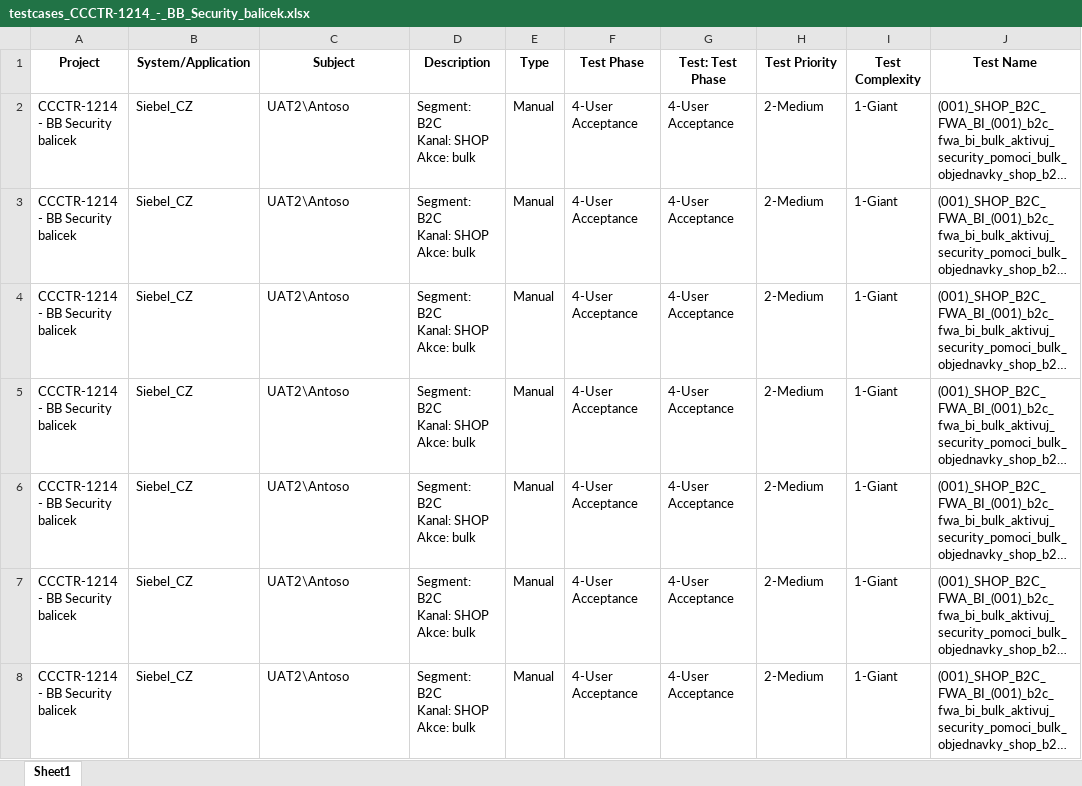
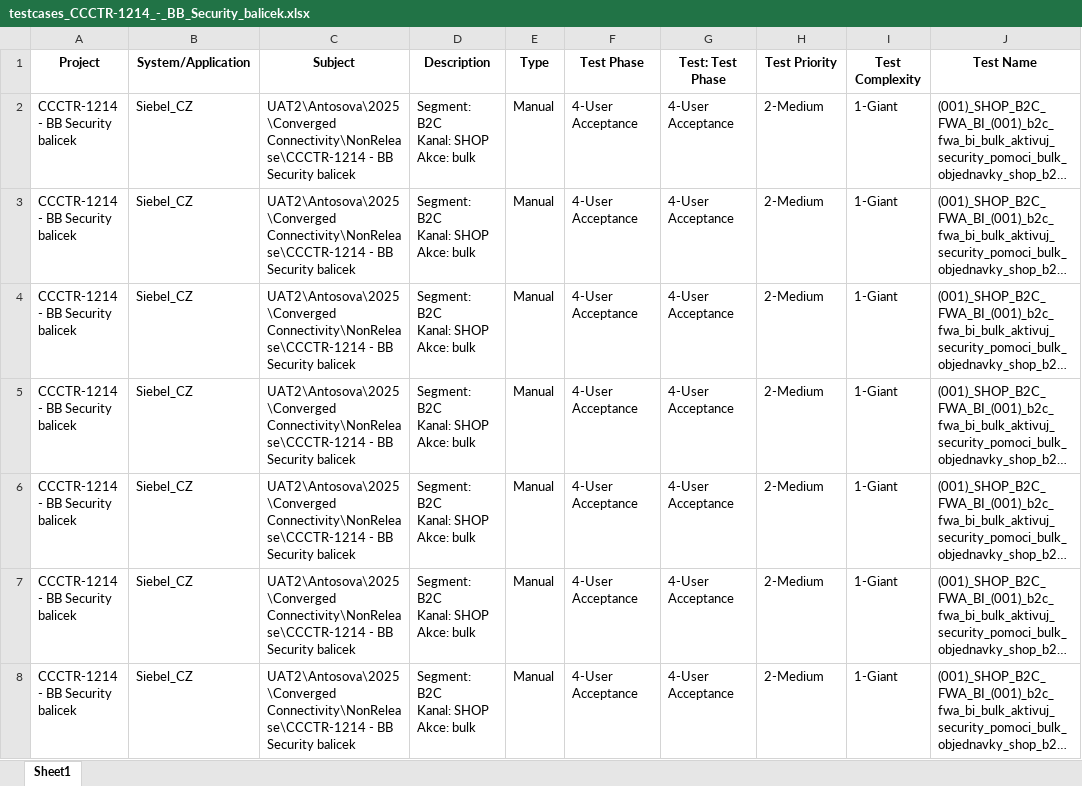
Before and after one commit to Antoskacz/Test-cases, an Excel workbook: exports/testcases_CCCTR-1214_-_BB_Security_balicek.xlsx, sheet Sheet1, drawn as a sheet; only a part is shown; long unchanged cells end in …; values as stored, in another font and other column widths than the file's, no borders; the diff covers the shown part only; the diff names each change by its address in the sheet, - before the commit and + after, or states it on an @@ line.

Commit message:
Auto export CCCTR-1214 - BB Security balicek

```diff
--- a/exports/testcases_CCCTR-1214_-_BB_Security_balicek.xlsx (sheet Sheet1)
+++ b/exports/testcases_CCCTR-1214_-_BB_Security_balicek.xlsx (sheet Sheet1)
-C2:C8 (Subject): UAT2\Antoso
+C2:C8 (Subject): UAT2\Antosova\2025\Converged Connectivity\NonRelease\CCCTR-1214 - BB Security balicek
```
Also changed, not shown: 133 edited cells elsewhere in this sheet.
